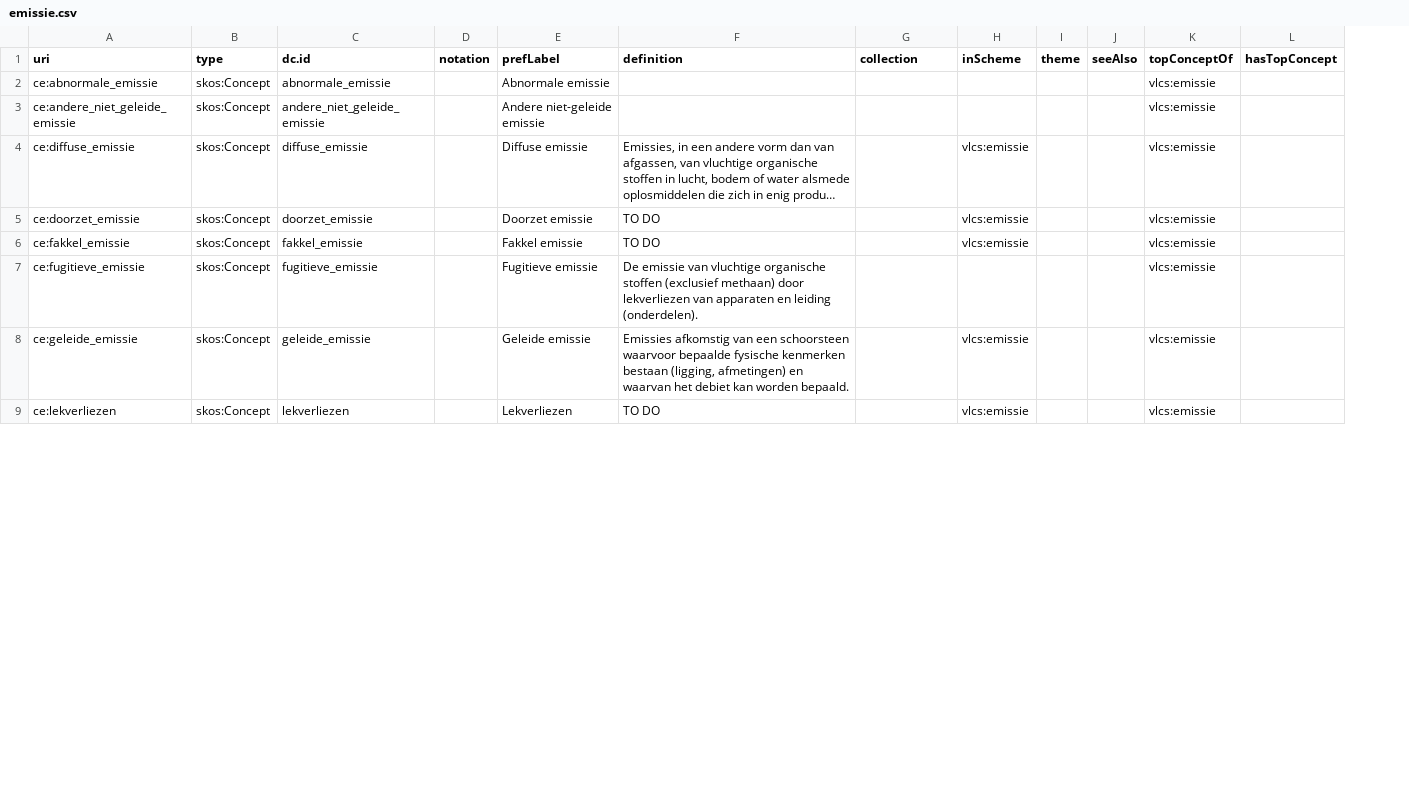
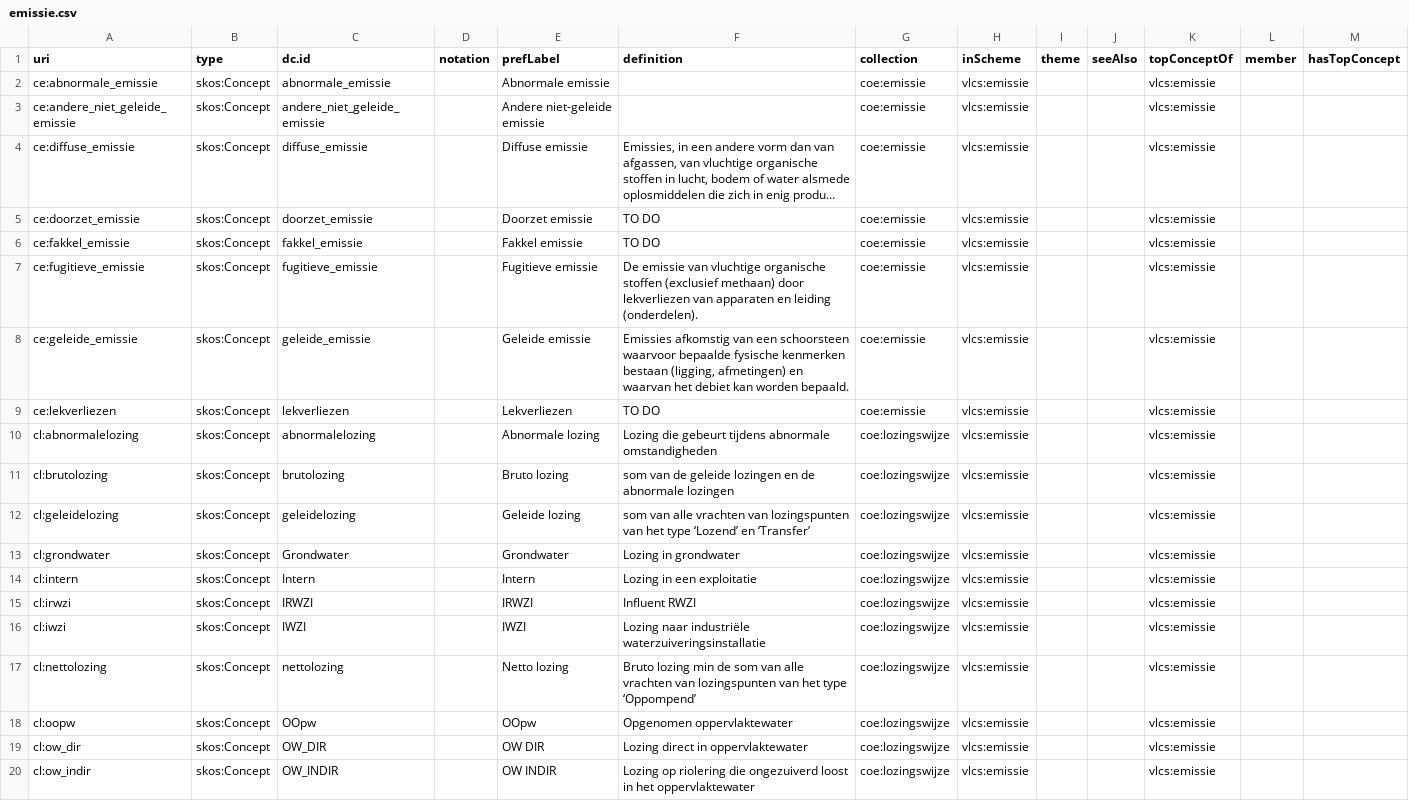
Before and after one commit to milieuinfo/codelijst-emissie, a CSV file: src/main/resources/be/vlaanderen/omgeving/data/id/conceptscheme/emissie/emissie.csv, drawn as a sheet; only a part is shown; long unchanged cells end in …; the diff covers the shown part only; the diff names each change by its address in the sheet, - before the commit and + after, or states it on an @@ line.

```diff
--- a/src/main/resources/be/vlaanderen/omgeving/data/id/conceptscheme/emissie/emissie.csv
+++ b/src/main/resources/be/vlaanderen/omgeving/data/id/conceptscheme/emissie/emissie.csv
+column L (member), empty
-G2:G9 (collection): (empty)
+G2:G9 (collection): coe:emissie
-H2:H3 (inScheme): (empty)
+H2:H3 (inScheme): vlcs:emissie
-H7 (inScheme): (empty)
+H7 (inScheme): vlcs:emissie
+row 10: cl:abnormalelozing | skos:Concept | abnormalelozing |  | Abnormale lozing | Lozing die gebeurt tijdens abnormale omstandigheden | coe:lozingswijze | vlcs:emissie |  |  | vlcs:emissie
+row 11: cl:brutolozing | skos:Concept | brutolozing |  | Bruto lozing | som van de geleide lozingen en de abnormale lozingen | coe:lozingswijze | vlcs:emissie |  |  | vlcs:emissie
+row 12: cl:geleidelozing | skos:Concept | geleidelozing |  | Geleide lozing | som van alle vrachten van lozingspunten van het type ‘Lozend’ en ‘Transfer’ | coe:lozingswijze | vlcs:emissie |  |  | vlcs:emissie
+row 13: cl:grondwater | skos:Concept | Grondwater |  | Grondwater | Lozing in grondwater | coe:lozingswijze | vlcs:emissie |  |  | vlcs:emissie
+row 14: cl:intern | skos:Concept | Intern |  | Intern | Lozing in een exploitatie | coe:lozingswijze | vlcs:emissie |  |  | vlcs:emissie
+row 15: cl:irwzi | skos:Concept | IRWZI |  | IRWZI | Influent RWZI | coe:lozingswijze | vlcs:emissie |  |  | vlcs:emissie
+row 16: cl:iwzi | skos:Concept | IWZI |  | IWZI | Lozing naar industriële waterzuiveringsinstallatie | coe:lozingswijze | vlcs:emissie |  |  | vlcs:emissie
+row 17: cl:nettolozing | skos:Concept | nettolozing |  | Netto lozing | Bruto lozing min de som van alle vrachten van lozingspunten van het type ‘Oppompend’ | coe:lozingswijze | vlcs:emissie |  |  | vlcs:emissie
+row 18: cl:oopw | skos:Concept | OOpw |  | OOpw | Opgenomen oppervlaktewater | coe:lozingswijze | vlcs:emissie |  |  | vlcs:emissie
+row 19: cl:ow_dir | skos:Concept | OW_DIR |  | OW DIR | Lozing direct in oppervlaktewater | coe:lozingswijze | vlcs:emissie |  |  | vlcs:emissie
+row 20: cl:ow_indir | skos:Concept | OW_INDIR |  | OW INDIR | Lozing op riolering die ongezuiverd loost in het oppervlaktewater | coe:lozingswijze | vlcs:emissie |  |  | vlcs:emissie
```
Also changed, not shown: 9 added rows and 1 edited cell elsewhere in this file, src/main/resources/source/codelijst_source.csv, 3 other files.
